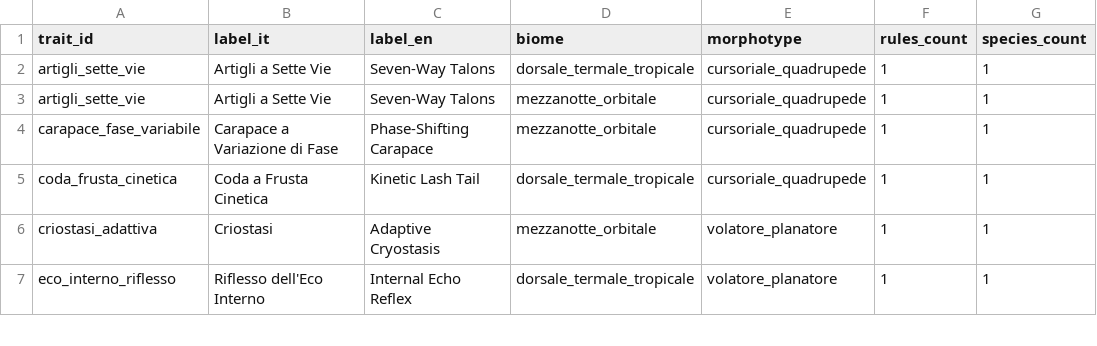
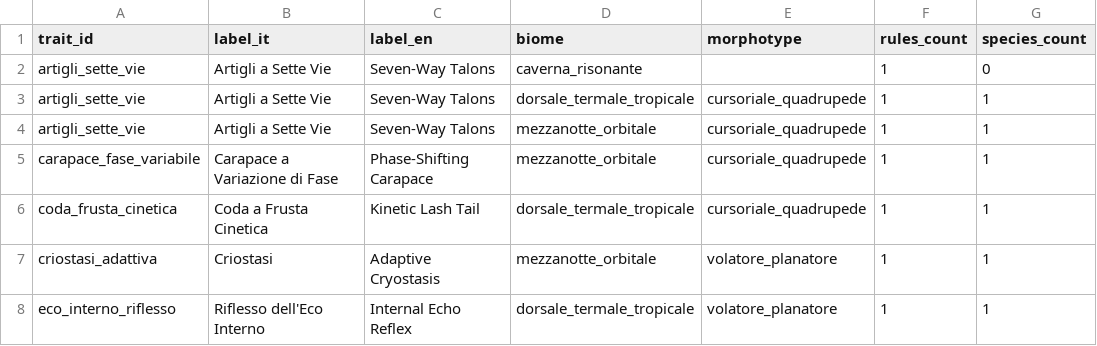
Before and after one commit to MasterDD-L34D/Game, a CSV file: data/analysis/trait_coverage_matrix.csv, drawn as a sheet; only a part is shown.

Commit message:
fix: restore cavern trait baseline coverage

```diff
--- a/data/analysis/trait_coverage_matrix.csv
+++ b/data/analysis/trait_coverage_matrix.csv
@@ -1,2 +1,3 @@
 trait_id,label_it,label_en,biome,morphotype,rules_count,species_count
+artigli_sette_vie,Artigli a Sette Vie,Seven-Way Talons,caverna_risonante,,1,0
 artigli_sette_vie,Artigli a Sette Vie,Seven-Way Talons,dorsale_termale_tropicale,cursoriale_quadrupede,1,1
```
Also changed, not shown: 3 other files.
